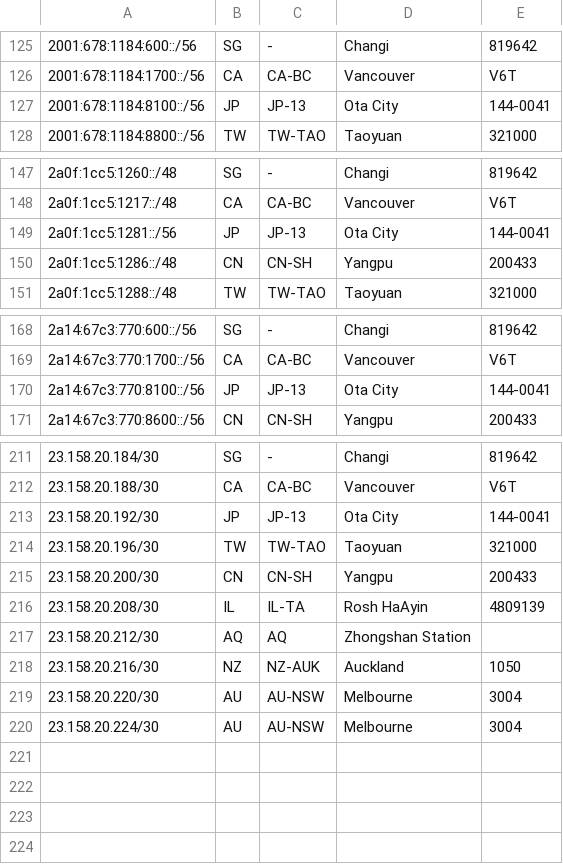
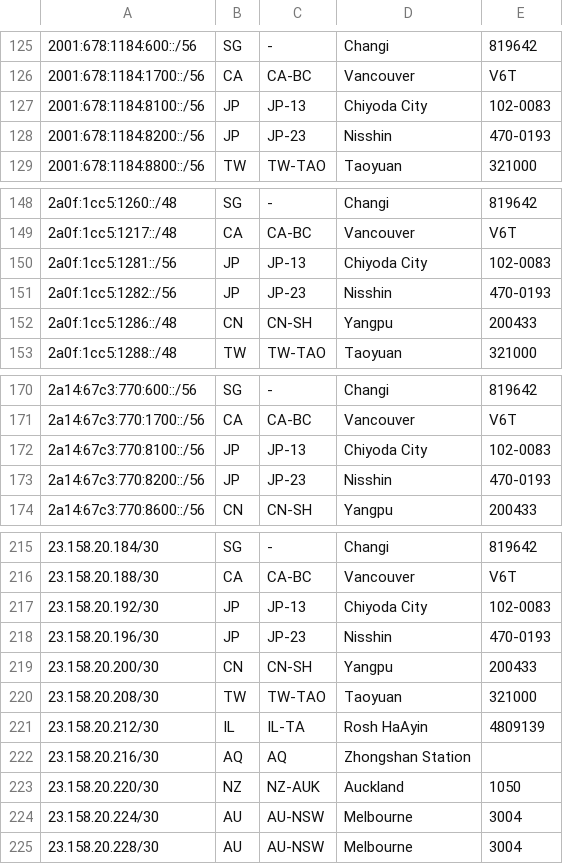
Before and after one commit to tianshome/geofeed, a CSV file: geofeed.csv, drawn as a sheet; only a part is shown, gaps mark what is left out; the diff covers the shown part only.

```diff
--- a/geofeed.csv
+++ b/geofeed.csv
@@ -126,3 +126,4 @@
 2001:678:1184:1700::/56,CA,CA-BC,Vancouver,V6T
-2001:678:1184:8100::/56,JP,JP-13,Ota City,144-0041
+2001:678:1184:8100::/56,JP,JP-13,Chiyoda City,102-0083
+2001:678:1184:8200::/56,JP,JP-23,Nisshin,470-0193
 2001:678:1184:8800::/56,TW,TW-TAO,Taoyuan,321000
@@ -148,3 +149,4 @@
 2a0f:1cc5:1217::/48,CA,CA-BC,Vancouver,V6T
-2a0f:1cc5:1281::/56,JP,JP-13,Ota City,144-0041
+2a0f:1cc5:1281::/56,JP,JP-13,Chiyoda City,102-0083
+2a0f:1cc5:1282::/56,JP,JP-23,Nisshin,470-0193
 2a0f:1cc5:1286::/48,CN,CN-SH,Yangpu,200433
@@ -169,3 +171,4 @@
 2a14:67c3:770:1700::/56,CA,CA-BC,Vancouver,V6T
-2a14:67c3:770:8100::/56,JP,JP-13,Ota City,144-0041
+2a14:67c3:770:8100::/56,JP,JP-13,Chiyoda City,102-0083
+2a14:67c3:770:8200::/56,JP,JP-23,Nisshin,470-0193
 2a14:67c3:770:8600::/56,CN,CN-SH,Yangpu,200433
@@ -212,9 +216,10 @@
 23.158.20.188/30,CA,CA-BC,Vancouver,V6T
-23.158.20.192/30,JP,JP-13,Ota City,144-0041
-23.158.20.196/30,TW,TW-TAO,Taoyuan,321000
+23.158.20.192/30,JP,JP-13,Chiyoda City,102-0083
+23.158.20.196/30,JP,JP-23,Nisshin,470-0193
 23.158.20.200/30,CN,CN-SH,Yangpu,200433
-23.158.20.208/30,IL,IL-TA,Rosh HaAyin,4809139
-23.158.20.212/30,AQ,AQ,Zhongshan Station,
-23.158.20.216/30,NZ,NZ-AUK,Auckland,1050
-23.158.20.220/30,AU,AU-NSW,Melbourne,3004
+23.158.20.208/30,TW,TW-TAO,Taoyuan,321000
+23.158.20.212/30,IL,IL-TA,Rosh HaAyin,4809139
+23.158.20.216/30,AQ,AQ,Zhongshan Station,
+23.158.20.220/30,NZ,NZ-AUK,Auckland,1050
 23.158.20.224/30,AU,AU-NSW,Melbourne,3004
+23.158.20.228/30,AU,AU-NSW,Melbourne,3004
```
Also changed, not shown: 1 added row and 2 edited cells elsewhere in this file, geofeed_large.csv.
